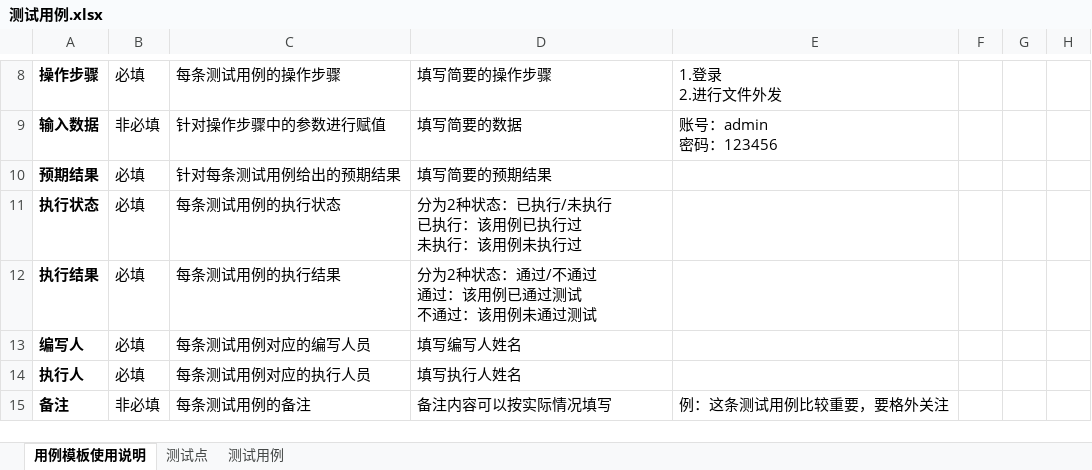
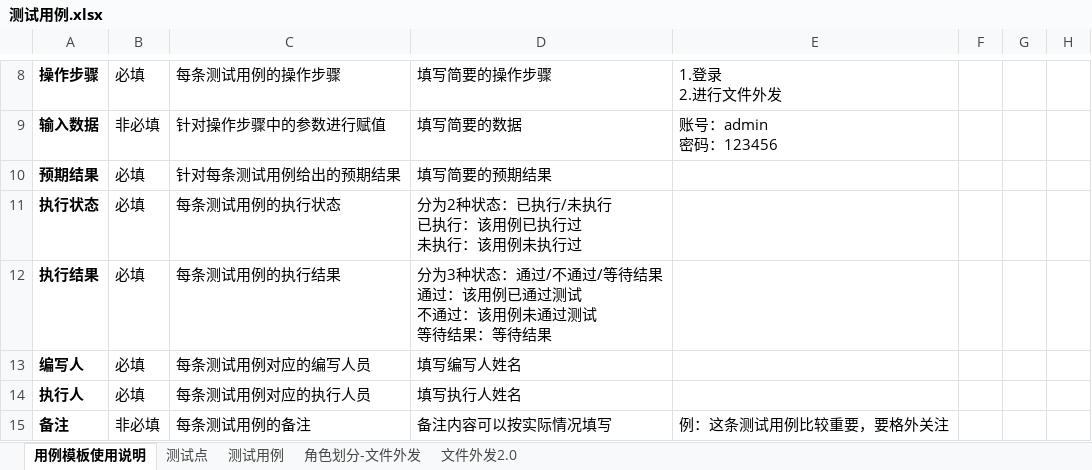
Before and after one commit to chenmingbin/buyi_file, an Excel workbook: 测试用例.xlsx, sheet 用例模板使用说明, drawn as a sheet; only a part is shown, gaps mark what is left out; values as stored, in another font and other column widths than the file's, no borders; ↵ is a line break in a cell; the diff names each change by its address in the sheet, - before the commit and + after, or states it on an @@ line.

```diff
--- a/测试用例.xlsx (sheet 用例模板使用说明)
+++ b/测试用例.xlsx (sheet 用例模板使用说明)
+sheet tab: 角色划分-文件外发
+sheet tab: 文件外发2.0
-D12: 分为2种状态：通过/不通过 ↵ 通过：该用例已通过测试 ↵ 不通过：该用例未通过测试
+D12: 分为3种状态：通过/不通过/等待结果 ↵ 通过：该用例已通过测试 ↵ 不通过：该用例未通过测试 ↵ 等待结果：等待结果
```
Also changed, not shown: sheet 测试用例, hidden cells, 7 other files.
